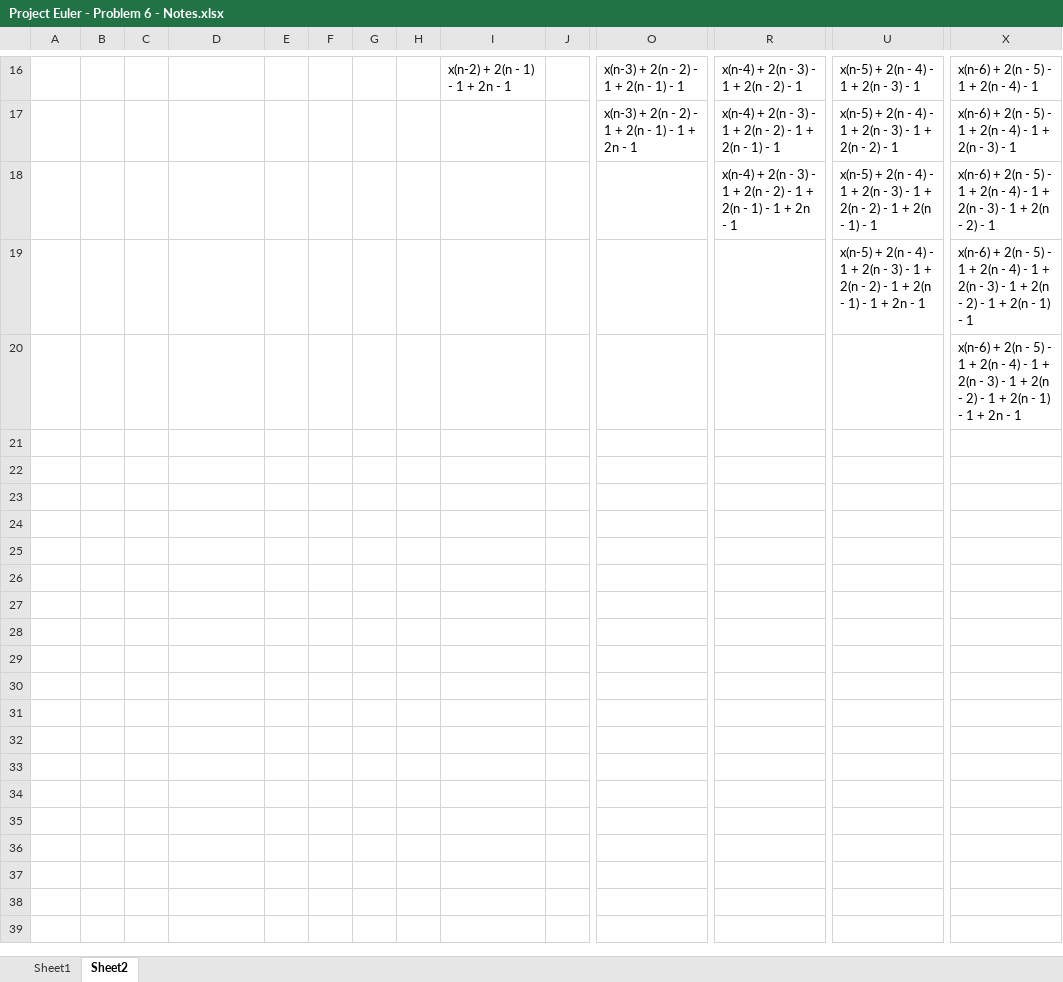
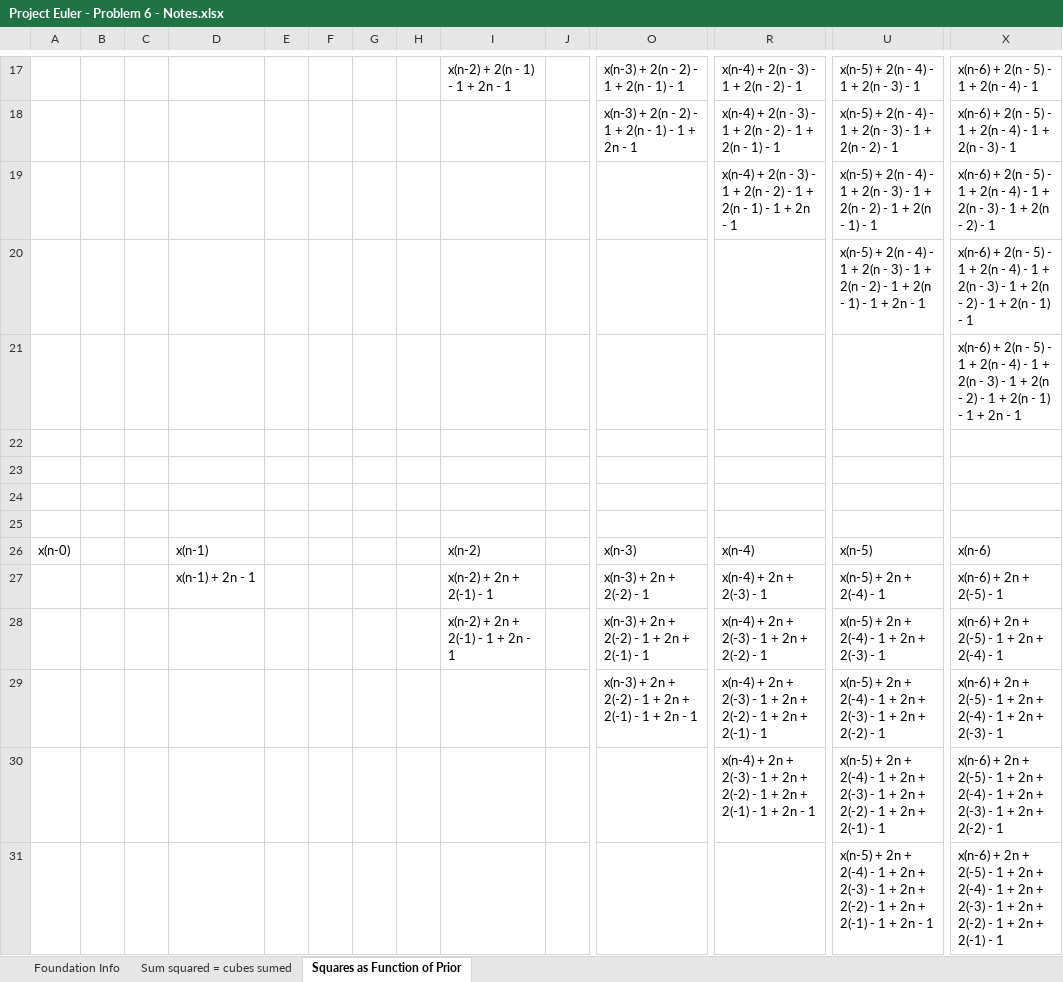
Before and after one commit to MMitsuyasu/Project-Euler, an Excel workbook: Euler Project Answers/Project Euler - Problem 6 - Notes.xlsx, sheet Squares as Function of Prior, drawn as a sheet; only a part is shown, gaps mark what is left out; values as stored, in another font and other column widths than the file's, no borders; rows hold the shown columns only; the diff covers the shown part only; the diff names each change by its address in the sheet, - before the commit and + after, or states it on an @@ line.

```diff
--- a/Euler Project Answers/Project Euler - Problem 6 - Notes.xlsx (sheet Squares as Function of Prior)
+++ b/Euler Project Answers/Project Euler - Problem 6 - Notes.xlsx (sheet Squares as Function of Prior)
-sheet tab: Sheet1
+sheet tab: Foundation Info
-sheet tab: Sheet2
+sheet tab: Squares as Function of Prior
+sheet tab: Sum squared = cubes sumed
+row 22: (empty)
+row 23: (empty)
+row 24: (empty)
+row 25: (empty)
+row 26: x(n-0) |  |  | x(n-1) |  |  |  |  | x(n-2) |  | x(n-3) | x(n-4) | x(n-5) | x(n-6)
+row 27:  |  |  | x(n-1) + 2n - 1 |  |  |  |  | x(n-2) + 2n + 2(-1) - 1 |  | x(n-3) + 2n + 2(-2) - 1 | x(n-4) + 2n + 2(-3) - 1 | x(n-5) + 2n + 2(-4) - 1 | x(n-6) + 2n + 2(-5) - 1
+row 28:  |  |  |  |  |  |  |  | x(n-2) + 2n + 2(-1) - 1 + 2n - 1 |  | x(n-3) + 2n + 2(-2) - 1 + 2n + 2(-1) - 1 | x(n-4) + 2n + 2(-3) - 1 + 2n + 2(-2) - 1 | x(n-5) + 2n + 2(-4) - 1 + 2n + 2(-3) - 1 | x(n-6) + 2n + 2(-5) - 1 + 2n + 2(-4) - 1
+row 29:  |  |  |  |  |  |  |  |  |  | x(n-3) + 2n + 2(-2) - 1 + 2n + 2(-1) - 1 + 2n - 1 | x(n-4) + 2n + 2(-3) - 1 + 2n + 2(-2) - 1 + 2n + 2(-1) - 1 | x(n-5) + 2n + 2(-4) - 1 + 2n + 2(-3) - 1 + 2n + 2(-2) - 1 | x(n-6) + 2n + 2(-5) - 1 + 2n + 2(-4) - 1 + 2n + 2(-3) - 1
+row 30:  |  |  |  |  |  |  |  |  |  |  | x(n-4) + 2n + 2(-3) - 1 + 2n + 2(-2) - 1 + 2n + 2(-1) - 1 + 2n - 1 | x(n-5) + 2n + 2(-4) - 1 + 2n + 2(-3) - 1 + 2n + 2(-2) - 1 + 2n + 2(-1) - 1 | x(n-6) + 2n + 2(-5) - 1 + 2n + 2(-4) - 1 + 2n + 2(-3) - 1 + 2n + 2(-2) - 1
+row 31:  |  |  |  |  |  |  |  |  |  |  |  | x(n-5) + 2n + 2(-4) - 1 + 2n + 2(-3) - 1 + 2n + 2(-2) - 1 + 2n + 2(-1) - 1 + 2n - 1 | x(n-6) + 2n + 2(-5) - 1 + 2n + 2(-4) - 1 + 2n + 2(-3) - 1 + 2n + 2(-2) - 1 + 2n + 2(-1) - 1
```
Also changed, not shown: 22 added rows, 2 edited cells and cell formats elsewhere in this sheet, sheet Foundation Info, formulas that keep their value.
